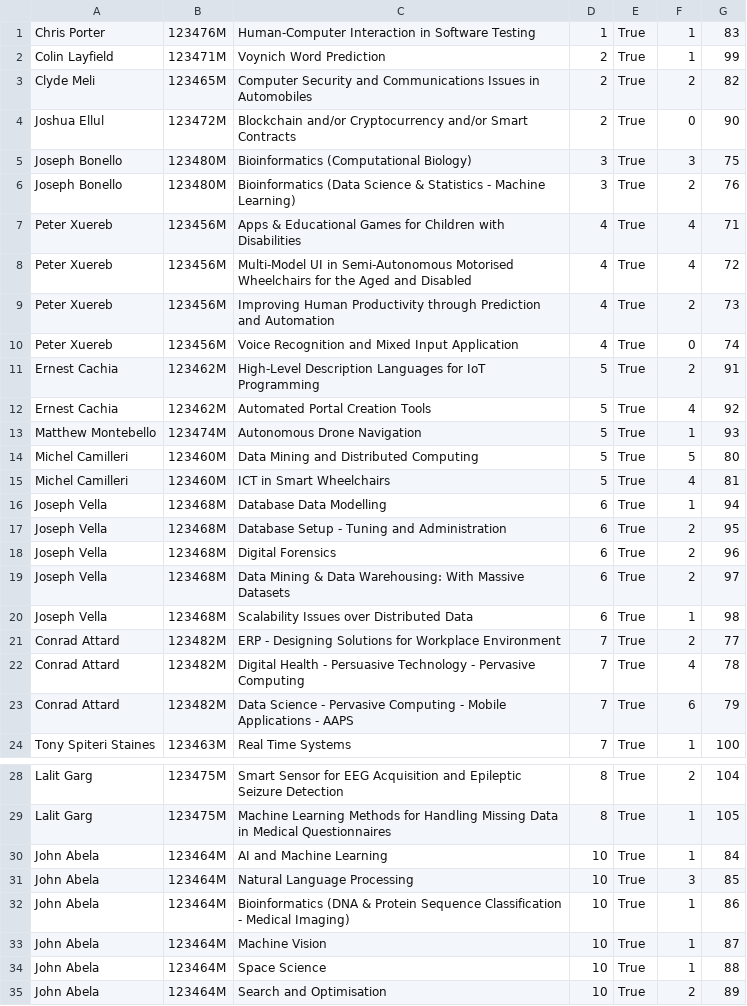
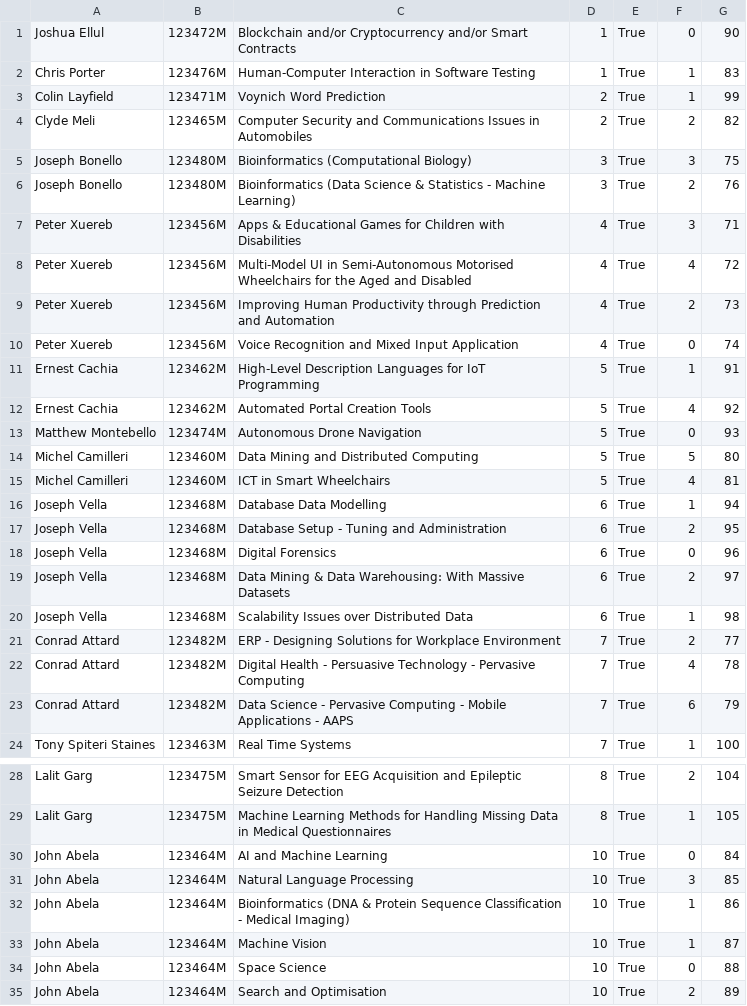
Before and after one commit to NicoleCassar/GAPT, a CSV file: FYPAllocationTest/FYPAllocationTest/wwwroot/csv/supervisors.csv, drawn as a sheet; only a part is shown, gaps mark what is left out.

```diff
--- a/FYPAllocationTest/FYPAllocationTest/wwwroot/csv/supervisors.csv
+++ b/FYPAllocationTest/FYPAllocationTest/wwwroot/csv/supervisors.csv
@@ -1 +1,2 @@
+Joshua Ellul,123472M,Blockchain and/or Cryptocurrency and/or Smart Contracts,1,True,0,90
 Chris Porter,123476M,Human-Computer Interaction in Software Testing,1,True,1,83
@@ -3,6 +4,5 @@ Colin Layfield,123471M,Voynich Word Prediction,2,True,1,99
 Clyde Meli,123465M,Computer Security and Communications Issues in Automobiles,2,True,2,82
-Joshua Ellul,123472M,Blockchain and/or Cryptocurrency and/or Smart Contracts,2,True,0,90
 Joseph Bonello,123480M,Bioinformatics (Computational Biology),3,True,3,75
 Joseph Bonello,123480M,Bioinformatics (Data Science & Statistics - Machine Learning),3,True,2,76
-Peter Xuereb,123456M,Apps & Educational Games for Children with Disabilities,4,True,4,71
+Peter Xuereb,123456M,Apps & Educational Games for Children with Disabilities,4,True,3,71
 Peter Xuereb,123456M,Multi-Model UI in Semi-Autonomous Motorised Wheelchairs for the Aged and Disabled,4,True,4,72
@@ -10,5 +10,5 @@ Peter Xuereb,123456M,Improving Human Productivity through Prediction and Automat
 Peter Xuereb,123456M,Voice Recognition and Mixed Input Application,4,True,0,74
-Ernest Cachia,123462M,High-Level Description Languages for IoT Programming,5,True,2,91
+Ernest Cachia,123462M,High-Level Description Languages for IoT Programming,5,True,1,91
 Ernest Cachia,123462M,Automated Portal Creation Tools,5,True,4,92
-Matthew Montebello,123474M,Autonomous Drone Navigation,5,True,1,93
+Matthew Montebello,123474M,Autonomous Drone Navigation,5,True,0,93
 Michel Camilleri,123460M,Data Mining and Distributed Computing,5,True,5,80
@@ -17,3 +17,3 @@ Joseph Vella,123468M,Database Data Modelling,6,True,1,94
 Joseph Vella,123468M,Database Setup - Tuning and Administration,6,True,2,95
-Joseph Vella,123468M,Digital Forensics,6,True,2,96
+Joseph Vella,123468M,Digital Forensics,6,True,0,96
 Joseph Vella,123468M,Data Mining & Data Warehousing: With Massive Datasets,6,True,2,97
@@ -29,3 +29,3 @@ Lalit Garg,123475M,Smart Sensor for EEG Acquisition and Epileptic Seizure Detect
 Lalit Garg,123475M,Machine Learning Methods for Handling Missing Data in Medical Questionnaires,8,True,1,105
-John Abela,123464M,AI and Machine Learning,10,True,1,84
+John Abela,123464M,AI and Machine Learning,10,True,0,84
 John Abela,123464M,Natural Language Processing,10,True,3,85
@@ -33,3 +33,3 @@ John Abela,123464M,Bioinformatics (DNA & Protein Sequence Classification - Medic
 John Abela,123464M,Machine Vision,10,True,1,87
-John Abela,123464M,Space Science,10,True,1,88
+John Abela,123464M,Space Science,10,True,0,88
 John Abela,123464M,Search and Optimisation,10,True,2,89
```
Also changed, not shown: FYPAllocationTest/FYPAllocationTest/wwwroot/csv/allocation_result.csv, 49 other files.
